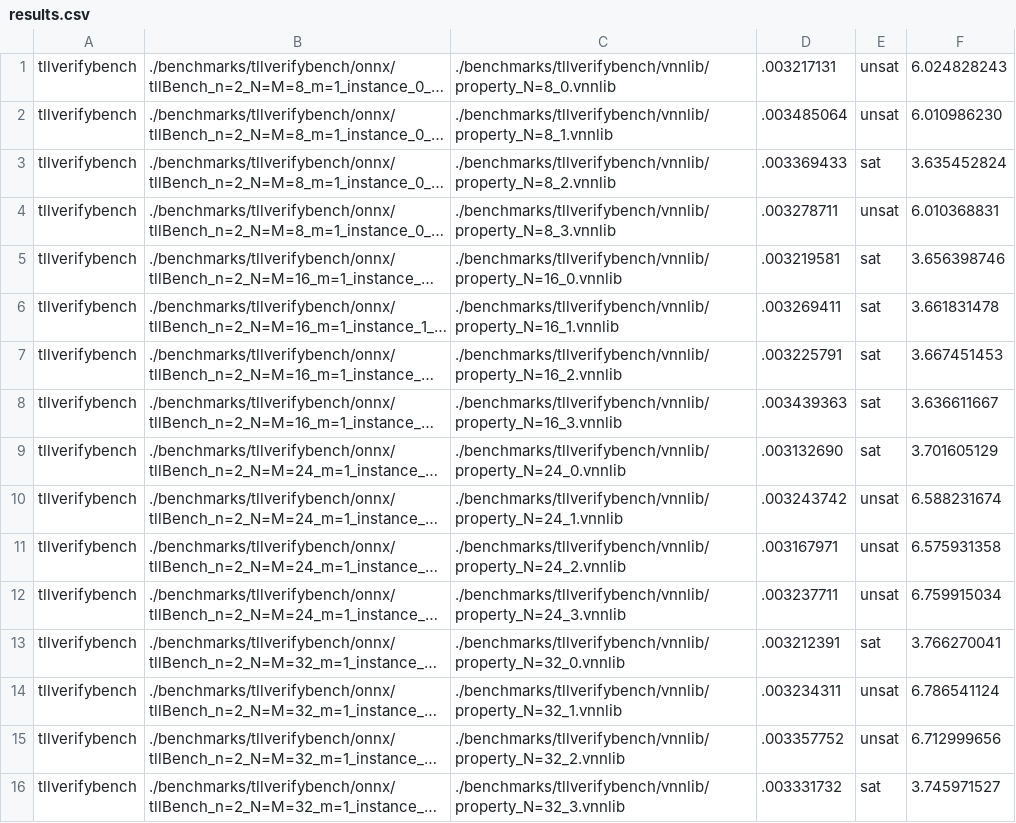
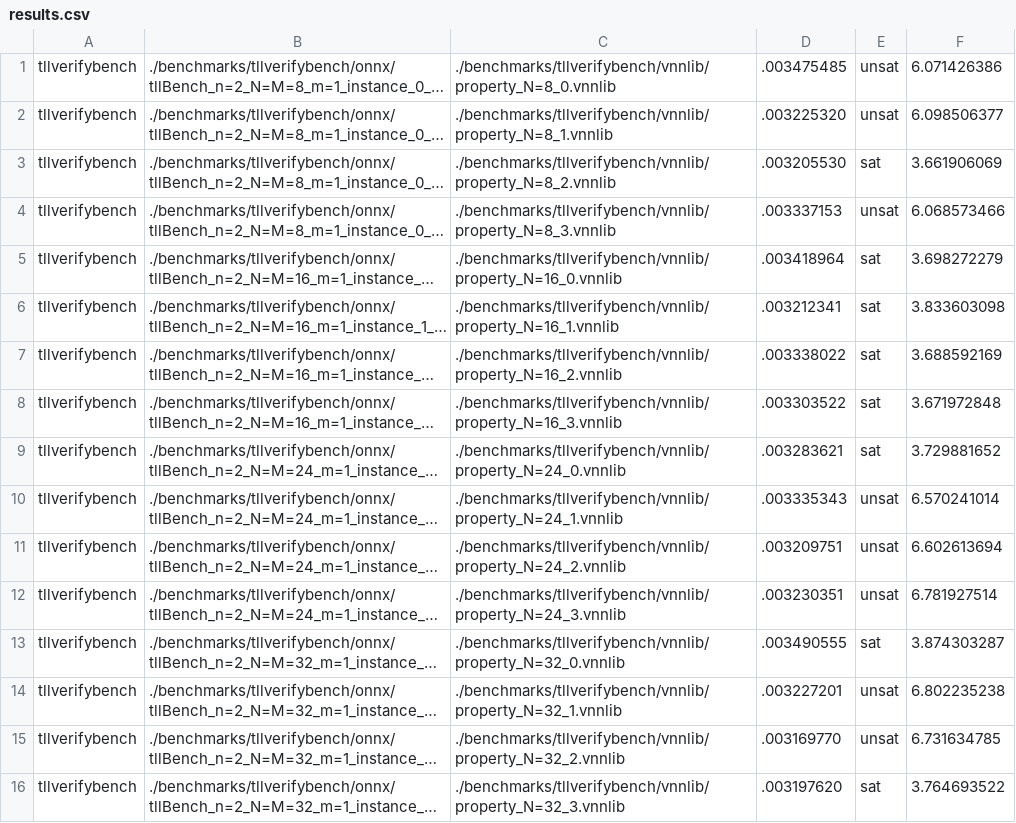
Before and after one commit to ChristopherBrix/vnncomp2023_results, a CSV file: neuralsat/2023_tllverifybench/results.csv, drawn as a sheet; only a part is shown; long unchanged cells end in …; the diff covers the shown part only; the diff names each change by its address in the sheet, - before the commit and + after, or states it on an @@ line.

Commit message:
Added results for neuralsat on 2023_tllverifybench

```diff
--- a/neuralsat/2023_tllverifybench/results.csv
+++ b/neuralsat/2023_tllverifybench/results.csv
-D1: .003217131
+D1: .003475485
-F1: 6.024828243
+F1: 6.071426386
-D2: .003485064
+D2: .003225320
-F2: 6.010986230
+F2: 6.098506377
-D3: .003369433
+D3: .003205530
-F3: 3.635452824
+F3: 3.661906069
-D4: .003278711
+D4: .003337153
-F4: 6.010368831
+F4: 6.068573466
-D5: .003219581
+D5: .003418964
-F5: 3.656398746
+F5: 3.698272279
-D6: .003269411
+D6: .003212341
-F6: 3.661831478
+F6: 3.833603098
-D7: .003225791
+D7: .003338022
-F7: 3.667451453
+F7: 3.688592169
-D8: .003439363
+D8: .003303522
-F8: 3.636611667
+F8: 3.671972848
-D9: .003132690
+D9: .003283621
-F9: 3.701605129
+F9: 3.729881652
-D10: .003243742
+D10: .003335343
-F10: 6.588231674
+F10: 6.570241014
-D11: .003167971
+D11: .003209751
-F11: 6.575931358
+F11: 6.602613694
-D12: .003237711
+D12: .003230351
-F12: 6.759915034
+F12: 6.781927514
-D13: .003212391
+D13: .003490555
-F13: 3.766270041
+F13: 3.874303287
-D14: .003234311
+D14: .003227201
-F14: 6.786541124
+F14: 6.802235238
-D15: .003357752
+D15: .003169770
-F15: 6.712999656
+F15: 6.731634785
-D16: .003331732
+D16: .003197620
-F16: 3.745971527
+F16: 3.764693522
```
Also changed, not shown: 34 edited cells elsewhere in this file, neuralsat/results.csv, 17 other files.
